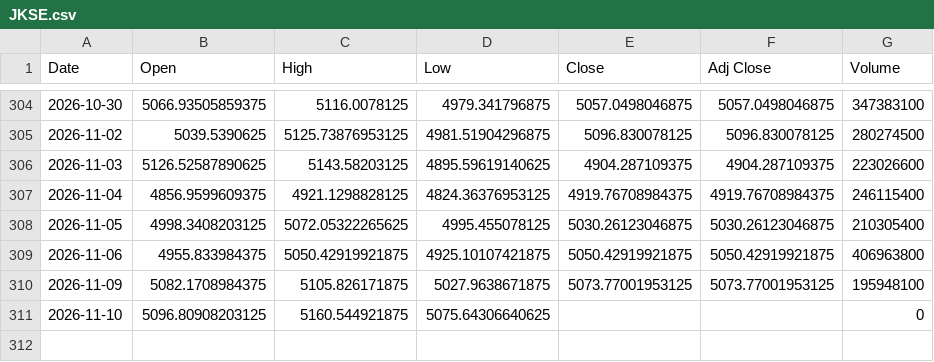
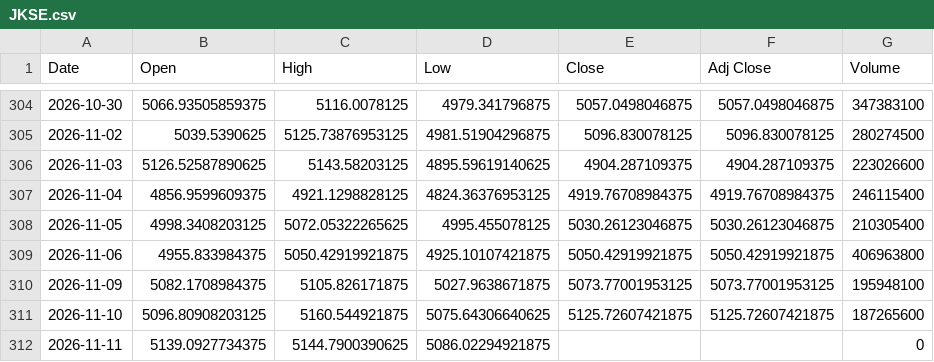
Before and after one commit to SeedFlora/idx-daily-data, a CSV file: data/JKSE.csv, drawn as a sheet; only a part is shown, gaps mark what is left out.

Commit message:
data(IDX): 2026-11-11

```diff
--- a/data/JKSE.csv
+++ b/data/JKSE.csv
@@ -310,2 +310,3 @@ Date,Open,High,Low,Close,Adj Close,Volume
 2026-11-09,5082.1708984375,5105.826171875,5027.9638671875,5073.77001953125,5073.77001953125,195948100
-2026-11-10,5096.80908203125,5160.544921875,5075.64306640625,,,0
+2026-11-10,5096.80908203125,5160.544921875,5075.64306640625,5125.72607421875,5125.72607421875,187265600
+2026-11-11,5139.0927734375,5144.7900390625,5086.02294921875,,,0
```
Also changed, not shown: data/ASII.JK.csv, data/BBCA.JK.csv, 3 other files.
